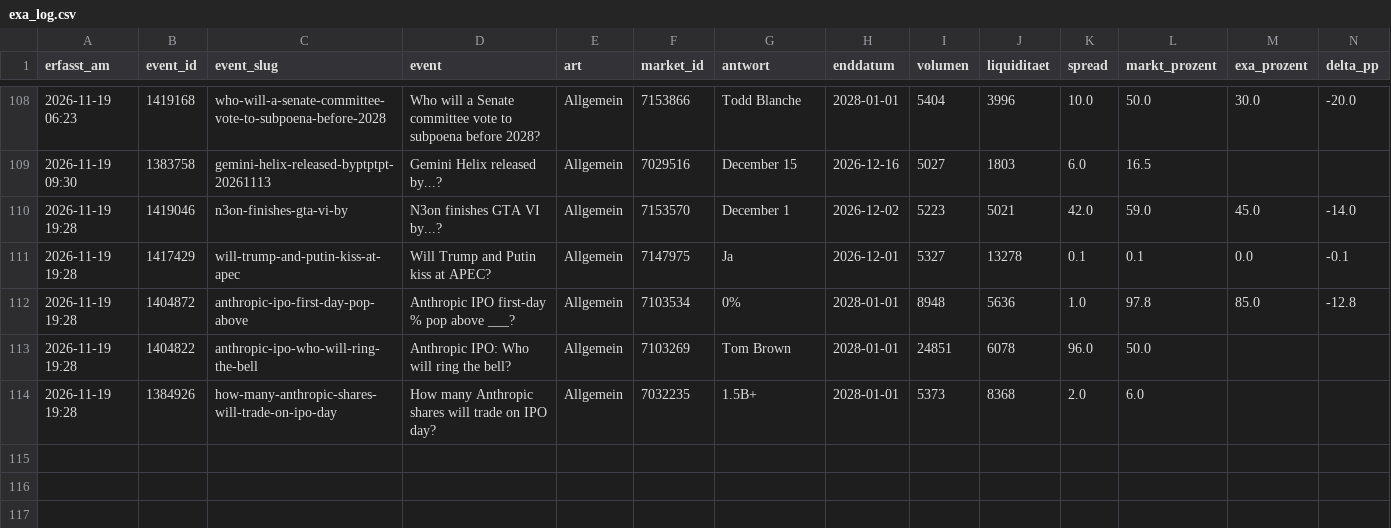
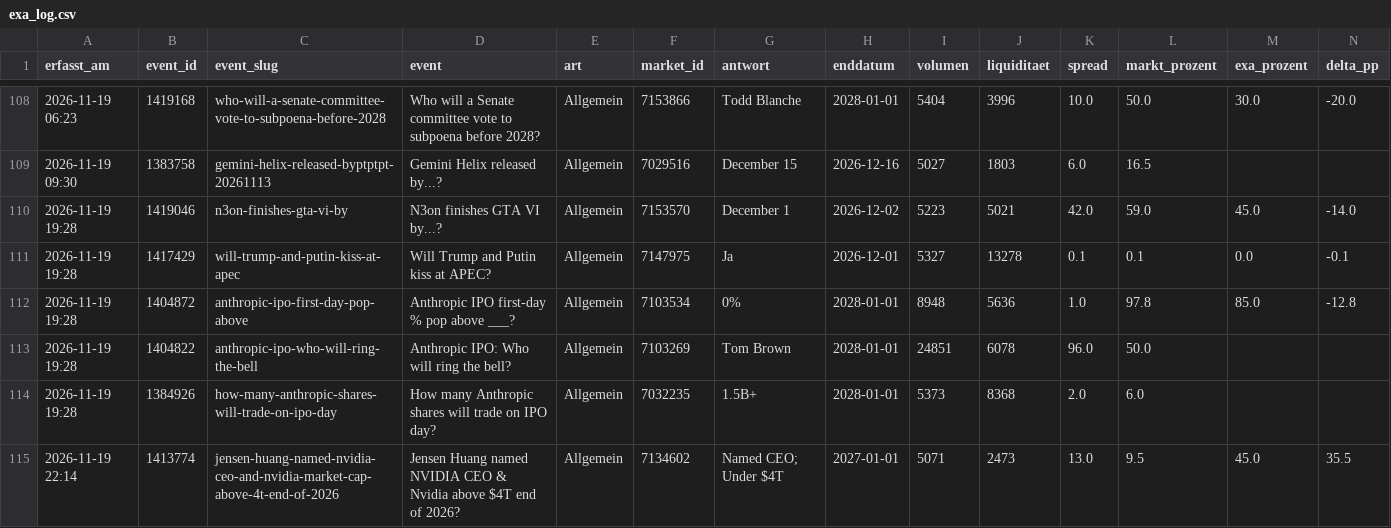
Before and after one commit to Fluc10/polymarket-scanner, a CSV file: data/exa_log.csv, drawn as a sheet; only a part is shown, gaps mark what is left out; rows hold the shown columns only; the diff names each change by its address in the sheet, - before the commit and + after, or states it on an @@ line.

```diff
--- a/data/exa_log.csv
+++ b/data/exa_log.csv
+row 115: 2026-11-19 22:14 | 1413774 | jensen-huang-named-nvidia-ceo-and-nvidia-market-cap-above-4t-end-of-2026 | Jensen Huang named NVIDIA CEO & Nvidia above $4T end of 2026? | Allgemein | 7134602 | Named CEO; Under $4T | 2027-01-01 | 5071 | 2473 | 13.0 | 9.5 | 45.0 | 35.5
```
